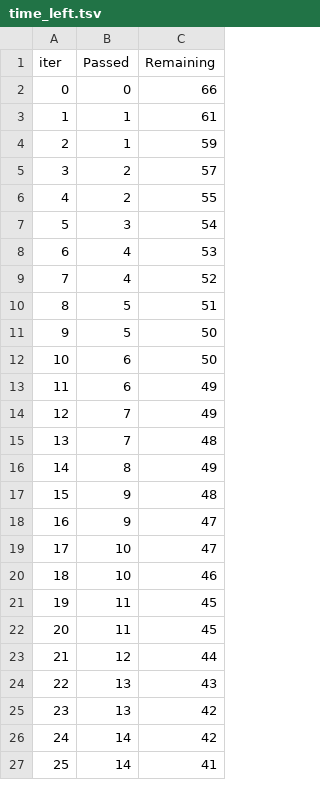
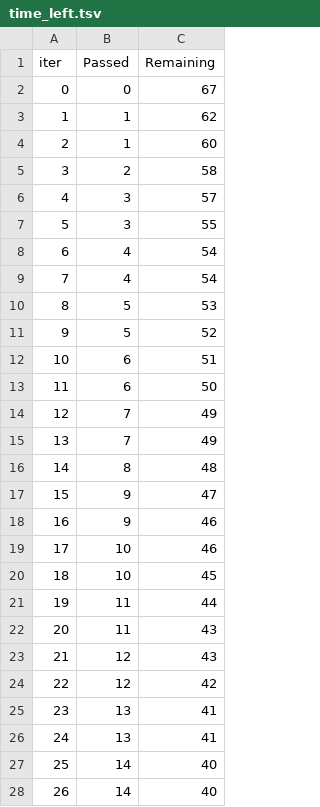
Before and after one commit to VAaRrUNn/DemoDeployed, a TSV file: catboost_info/time_left.tsv, drawn as a sheet; only a part is shown; removed rows and columns are numbered as before the commit, all else as after; the diff covers the shown part only; the diff names each change by its address in the sheet, - before the commit and + after, or states it on an @@ line.

```diff
--- a/catboost_info/time_left.tsv
+++ b/catboost_info/time_left.tsv
-C2 (Remaining): 66
+C2 (Remaining): 67
-C3 (Remaining): 61
+C3 (Remaining): 62
-C4 (Remaining): 59
+C4 (Remaining): 60
-C5 (Remaining): 57
+C5 (Remaining): 58
-row 6: 4 | 2 | 55
@@ column A (iter) renumbered between rows 6 and 101 @@
-C6 (Remaining): 54
+C6 (Remaining): 57
+row 7: 5 | 3 | 55
-C8 (Remaining): 53
+C8 (Remaining): 54
-C9 (Remaining): 52
+C9 (Remaining): 54
-C10 (Remaining): 51
+C10 (Remaining): 53
-C11 (Remaining): 50
+C11 (Remaining): 52
+row 12: 10 | 6 | 51
-row 13: 11 | 6 | 49
-C15 (Remaining): 48
+C15 (Remaining): 49
-C16 (Remaining): 49
+C16 (Remaining): 48
-row 17: 15 | 9 | 48
-row 19: 17 | 10 | 47
+row 18: 16 | 9 | 46
+row 20: 18 | 10 | 45
-C21 (Remaining): 45
+C21 (Remaining): 44
-C22 (Remaining): 45
+C22 (Remaining): 43
-C23 (Remaining): 44
+C23 (Remaining): 43
+row 24: 22 | 12 | 42
-C25 (Remaining): 43
+C25 (Remaining): 41
-C26 (Remaining): 42
+C26 (Remaining): 41
-C27 (Remaining): 42
+C27 (Remaining): 40
-C28 (Remaining): 41
+C28 (Remaining): 40
```
Also changed, not shown: 16 added rows, 17 removed rows and 40 edited cells elsewhere in this file, 4 other files.
